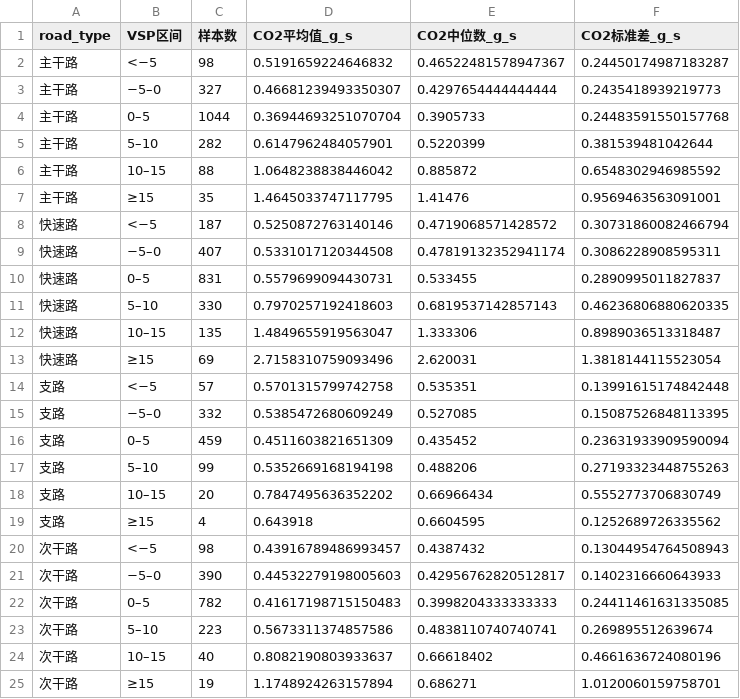
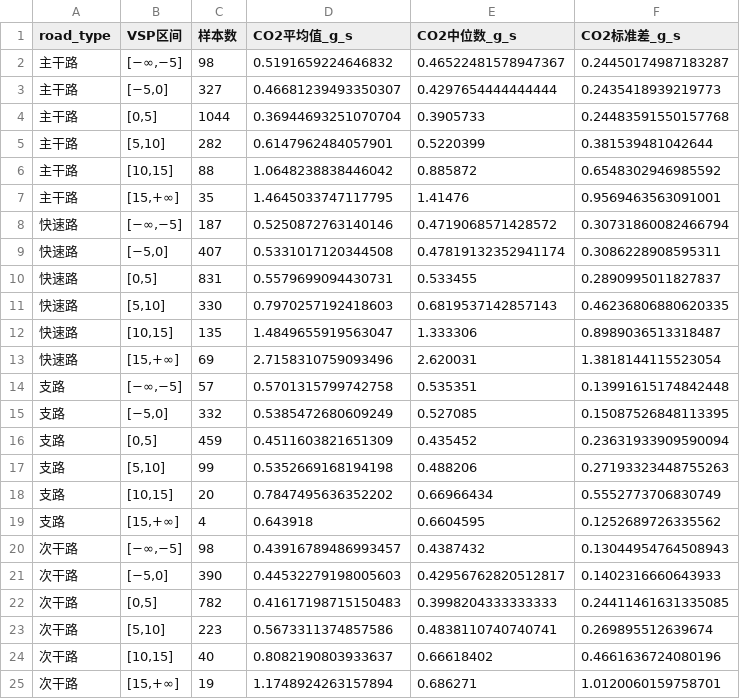
Before and after one commit to 123zkh/123zkh, a CSV file: pems_co2_by_vsp_summary.csv, drawn as a sheet.

```diff
--- a/pems_co2_by_vsp_summary.csv
+++ b/pems_co2_by_vsp_summary.csv
@@ -1,25 +1,25 @@
 road_type,VSP区间,样本数,CO2平均值_g_s,CO2中位数_g_s,CO2标准差_g_s
-主干路,<−5,98,0.5191659224646832,0.46522481578947367,0.24450174987183287
-主干路,−5–0,327,0.46681239493350307,0.4297654444444444,0.2435418939219773
-主干路,0–5,1044,0.36944693251070704,0.3905733,0.24483591550157768
-主干路,5–10,282,0.6147962484057901,0.5220399,0.381539481042644
-主干路,10–15,88,1.0648238838446042,0.885872,0.6548302946985592
-主干路,≥15,35,1.4645033747117795,1.41476,0.9569463563091001
-快速路,<−5,187,0.5250872763140146,0.4719068571428572,0.30731860082466794
-快速路,−5–0,407,0.5331017120344508,0.47819132352941174,0.3086228908595311
-快速路,0–5,831,0.5579699094430731,0.533455,0.2890995011827837
-快速路,5–10,330,0.7970257192418603,0.6819537142857143,0.46236806880620335
-快速路,10–15,135,1.4849655919563047,1.333306,0.8989036513318487
-快速路,≥15,69,2.7158310759093496,2.620031,1.3818144115523054
-支路,<−5,57,0.5701315799742758,0.535351,0.13991615174842448
-支路,−5–0,332,0.5385472680609249,0.527085,0.15087526848113395
-支路,0–5,459,0.4511603821651309,0.435452,0.23631933909590094
-支路,5–10,99,0.5352669168194198,0.488206,0.27193323448755263
-支路,10–15,20,0.7847495636352202,0.66966434,0.5552773706830749
-支路,≥15,4,0.643918,0.6604595,0.1252689726335562
-次干路,<−5,98,0.43916789486993457,0.4387432,0.13044954764508943
-次干路,−5–0,390,0.44532279198005603,0.42956762820512817,0.1402316660643933
-次干路,0–5,782,0.41617198715150483,0.3998204333333333,0.24411461631335085
-次干路,5–10,223,0.5673311374857586,0.4838110740740741,0.269895512639674
-次干路,10–15,40,0.8082190803933637,0.66618402,0.4661636724080196
-次干路,≥15,19,1.1748924263157894,0.686271,1.0120060159758701
+主干路,"[−∞,−5]",98,0.5191659224646832,0.46522481578947367,0.24450174987183287
+主干路,"[−5,0]",327,0.46681239493350307,0.4297654444444444,0.2435418939219773
+主干路,"[0,5]",1044,0.36944693251070704,0.3905733,0.24483591550157768
+主干路,"[5,10]",282,0.6147962484057901,0.5220399,0.381539481042644
+主干路,"[10,15]",88,1.0648238838446042,0.885872,0.6548302946985592
+主干路,"[15,+∞]",35,1.4645033747117795,1.41476,0.9569463563091001
+快速路,"[−∞,−5]",187,0.5250872763140146,0.4719068571428572,0.30731860082466794
+快速路,"[−5,0]",407,0.5331017120344508,0.47819132352941174,0.3086228908595311
+快速路,"[0,5]",831,0.5579699094430731,0.533455,0.2890995011827837
+快速路,"[5,10]",330,0.7970257192418603,0.6819537142857143,0.46236806880620335
+快速路,"[10,15]",135,1.4849655919563047,1.333306,0.8989036513318487
+快速路,"[15,+∞]",69,2.7158310759093496,2.620031,1.3818144115523054
+支路,"[−∞,−5]",57,0.5701315799742758,0.535351,0.13991615174842448
+支路,"[−5,0]",332,0.5385472680609249,0.527085,0.15087526848113395
+支路,"[0,5]",459,0.4511603821651309,0.435452,0.23631933909590094
+支路,"[5,10]",99,0.5352669168194198,0.488206,0.27193323448755263
+支路,"[10,15]",20,0.7847495636352202,0.66966434,0.5552773706830749
+支路,"[15,+∞]",4,0.643918,0.6604595,0.1252689726335562
+次干路,"[−∞,−5]",98,0.43916789486993457,0.4387432,0.13044954764508943
+次干路,"[−5,0]",390,0.44532279198005603,0.42956762820512817,0.1402316660643933
+次干路,"[0,5]",782,0.41617198715150483,0.3998204333333333,0.24411461631335085
+次干路,"[5,10]",223,0.5673311374857586,0.4838110740740741,0.269895512639674
+次干路,"[10,15]",40,0.8082190803933637,0.66618402,0.4661636724080196
+次干路,"[15,+∞]",19,1.1748924263157894,0.686271,1.0120060159758701
```
Also changed, not shown: 2 other files.
